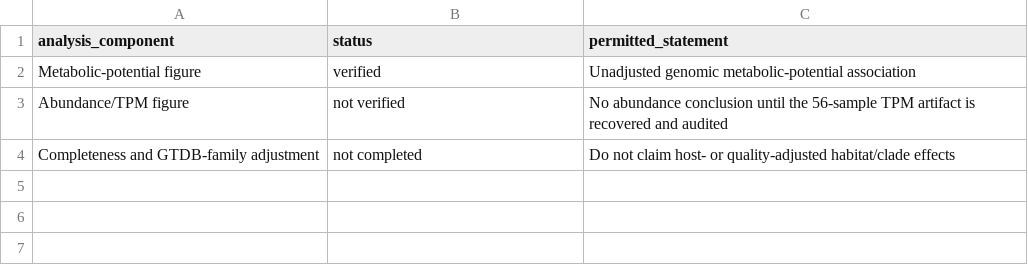
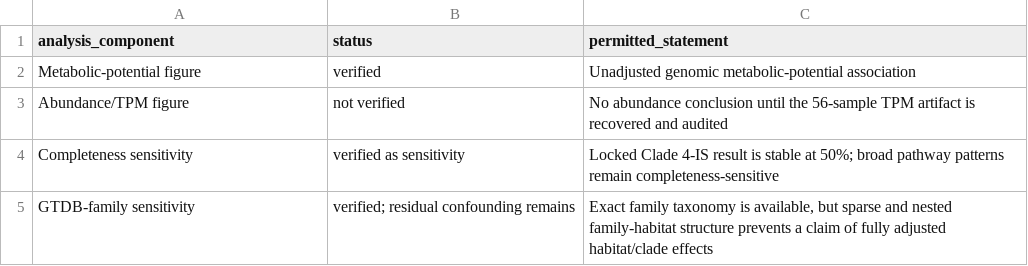
Before and after one commit to bihy2222-netizen/cold-seep-K08356-analysis, a TSV file: 02_figure_scripts/10_k08356_metabolism/results/FINAL_LOCK_STATUS.tsv, drawn as a sheet; removed rows and columns are numbered as before the commit, all else as after; the diff names each change by its address in the sheet, - before the commit and + after, or states it on an @@ line.

```diff
--- a/02_figure_scripts/10_k08356_metabolism/results/FINAL_LOCK_STATUS.tsv
+++ b/02_figure_scripts/10_k08356_metabolism/results/FINAL_LOCK_STATUS.tsv
-row 4: Completeness and GTDB-family adjustment | not completed | Do not claim host- or quality-adjusted habitat/clade effects
+row 4: Completeness sensitivity | verified as sensitivity | Locked Clade 4-IS result is stable at 50%; broad pathway patterns remain completeness-sensitive
+row 5: GTDB-family sensitivity | verified; residual confounding remains | Exact family taxonomy is available, but sparse and nested family-habitat structure prevents a claim of fully adjusted habitat/clade effects
```
Also changed, not shown: 02_figure_scripts/10_k08356_metabolism/results/K08356seq49_MAG48_clade_habitat_mapping.tsv, 02_figure_scripts/10_k08356_metabolism/results/confounding_adjustment_status.tsv, 36 other files.
